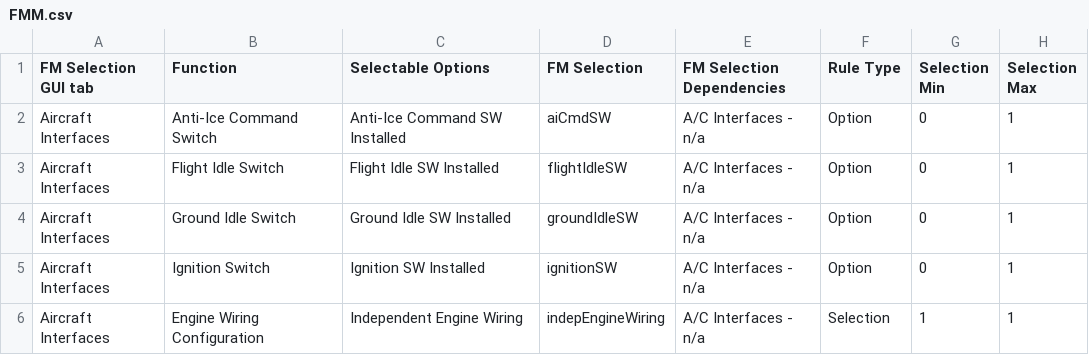
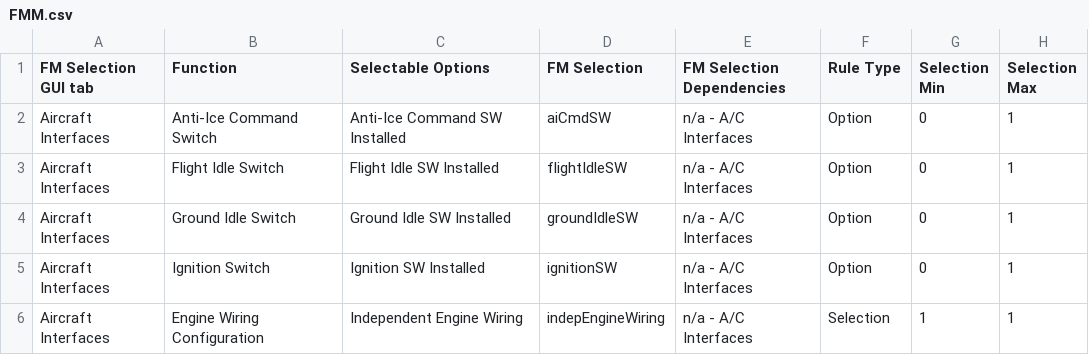
Before and after one commit to rdc2732/fmm_graph, a CSV file: FMM.csv, drawn as a sheet; only a part is shown; the diff covers the shown part only.

Commit message:
PDFs working.  Need to add error checking for cross-top_node dependencies.

```diff
--- a/FMM.csv
+++ b/FMM.csv
@@ -2,5 +2,5 @@ FM Selection GUI tab,Function,Selectable Options,FM Selection,FM Selection Depen
-Aircraft Interfaces,Anti-Ice Command Switch,Anti-Ice Command SW Installed,aiCmdSW,A/C Interfaces - n/a,Option,0,1
-Aircraft Interfaces,Flight Idle Switch,Flight Idle SW Installed,flightIdleSW,A/C Interfaces - n/a,Option,0,1
-Aircraft Interfaces,Ground Idle Switch,Ground Idle SW Installed,groundIdleSW,A/C Interfaces - n/a,Option,0,1
-Aircraft Interfaces,Ignition Switch,Ignition SW Installed,ignitionSW,A/C Interfaces - n/a,Option,0,1
-Aircraft Interfaces,Engine Wiring Configuration,Independent Engine Wiring,indepEngineWiring,A/C Interfaces - n/a,Selection,1,1
+Aircraft Interfaces,Anti-Ice Command Switch,Anti-Ice Command SW Installed,aiCmdSW,n/a - A/C Interfaces,Option,0,1,,
+Aircraft Interfaces,Flight Idle Switch,Flight Idle SW Installed,flightIdleSW,n/a - A/C Interfaces,Option,0,1,,
+Aircraft Interfaces,Ground Idle Switch,Ground Idle SW Installed,groundIdleSW,n/a - A/C Interfaces,Option,0,1,,
+Aircraft Interfaces,Ignition Switch,Ignition SW Installed,ignitionSW,n/a - A/C Interfaces,Option,0,1,,
+Aircraft Interfaces,Engine Wiring Configuration,Independent Engine Wiring,indepEngineWiring,n/a - A/C Interfaces,Selection,1,1,,
```
Also changed, not shown: 67 edited cells elsewhere in this file, 4 other files.
